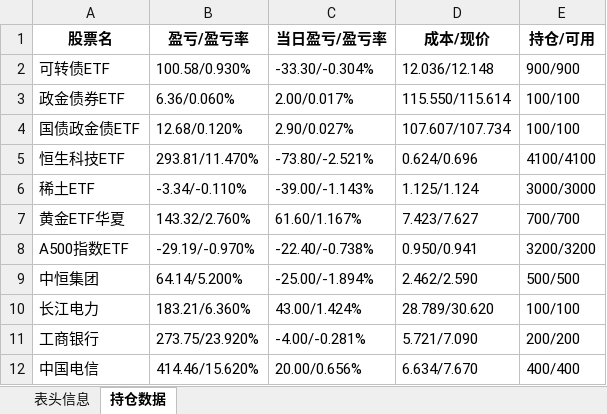
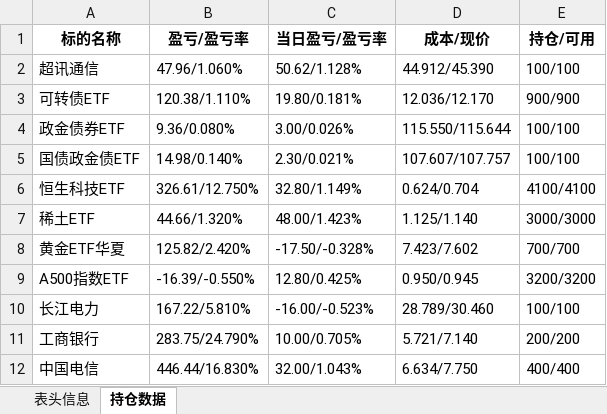
Before and after one commit to githubxander1/Investment, an Excel workbook: Investment/THS/AutoTrade/data/账户持仓信息.xlsx, sheet 持仓数据, drawn as a sheet; only a part is shown; values as stored, in another font and other column widths than the file's, no borders; removed rows and columns are numbered as before the commit, all else as after; the diff covers the shown part only; the diff names each change by its address in the sheet, - before the commit and + after, or states it on an @@ line.

```diff
--- a/Investment/THS/AutoTrade/data/账户持仓信息.xlsx (sheet 持仓数据)
+++ b/Investment/THS/AutoTrade/data/账户持仓信息.xlsx (sheet 持仓数据)
-A1: 股票名
+A1: 标的名称
+row 2: 超讯通信 | 47.96/1.060% | 50.62/1.128% | 44.912/45.390 | 100/100
-B3 (盈亏/盈亏率): 100.58/0.930%
+B3 (盈亏/盈亏率): 120.38/1.110%
-C3 (当日盈亏/盈亏率): -33.30/-0.304%
+C3 (当日盈亏/盈亏率): 19.80/0.181%
-D3 (成本/现价): 12.036/12.148
+D3 (成本/现价): 12.036/12.170
-B4 (盈亏/盈亏率): 6.36/0.060%
+B4 (盈亏/盈亏率): 9.36/0.080%
-C4 (当日盈亏/盈亏率): 2.00/0.017%
+C4 (当日盈亏/盈亏率): 3.00/0.026%
-D4 (成本/现价): 115.550/115.614
+D4 (成本/现价): 115.550/115.644
-B5 (盈亏/盈亏率): 12.68/0.120%
+B5 (盈亏/盈亏率): 14.98/0.140%
-C5 (当日盈亏/盈亏率): 2.90/0.027%
+C5 (当日盈亏/盈亏率): 2.30/0.021%
-D5 (成本/现价): 107.607/107.734
+D5 (成本/现价): 107.607/107.757
-B6 (盈亏/盈亏率): 293.81/11.470%
+B6 (盈亏/盈亏率): 326.61/12.750%
-C6 (当日盈亏/盈亏率): -73.80/-2.521%
+C6 (当日盈亏/盈亏率): 32.80/1.149%
-D6 (成本/现价): 0.624/0.696
+D6 (成本/现价): 0.624/0.704
-B7 (盈亏/盈亏率): -3.34/-0.110%
+B7 (盈亏/盈亏率): 44.66/1.320%
-C7 (当日盈亏/盈亏率): -39.00/-1.143%
+C7 (当日盈亏/盈亏率): 48.00/1.423%
-D7 (成本/现价): 1.125/1.124
+D7 (成本/现价): 1.125/1.140
-B8 (盈亏/盈亏率): 143.32/2.760%
+B8 (盈亏/盈亏率): 125.82/2.420%
-C8 (当日盈亏/盈亏率): 61.60/1.167%
+C8 (当日盈亏/盈亏率): -17.50/-0.328%
-D8 (成本/现价): 7.423/7.627
+D8 (成本/现价): 7.423/7.602
-B9 (盈亏/盈亏率): -29.19/-0.970%
+B9 (盈亏/盈亏率): -16.39/-0.550%
-C9 (当日盈亏/盈亏率): -22.40/-0.738%
+C9 (当日盈亏/盈亏率): 12.80/0.425%
-D9 (成本/现价): 0.950/0.941
+D9 (成本/现价): 0.950/0.945
-row 9: 中恒集团 | 64.14/5.200% | -25.00/-1.894% | 2.462/2.590 | 500/500
-B10 (盈亏/盈亏率): 183.21/6.360%
+B10 (盈亏/盈亏率): 167.22/5.810%
-C10 (当日盈亏/盈亏率): 43.00/1.424%
+C10 (当日盈亏/盈亏率): -16.00/-0.523%
-D10 (成本/现价): 28.789/30.620
+D10 (成本/现价): 28.789/30.460
-B11 (盈亏/盈亏率): 273.75/23.920%
+B11 (盈亏/盈亏率): 283.75/24.790%
-C11 (当日盈亏/盈亏率): -4.00/-0.281%
+C11 (当日盈亏/盈亏率): 10.00/0.705%
-D11 (成本/现价): 5.721/7.090
+D11 (成本/现价): 5.721/7.140
-B12 (盈亏/盈亏率): 414.46/15.620%
+B12 (盈亏/盈亏率): 446.44/16.830%
-C12 (当日盈亏/盈亏率): 20.00/0.656%
+C12 (当日盈亏/盈亏率): 32.00/1.043%
-D12 (成本/现价): 6.634/7.670
+D12 (成本/现价): 6.634/7.750
```
Also changed, not shown: 3 removed rows and 25 edited cells elsewhere in this sheet, sheet 表头信息, 7 other files.
